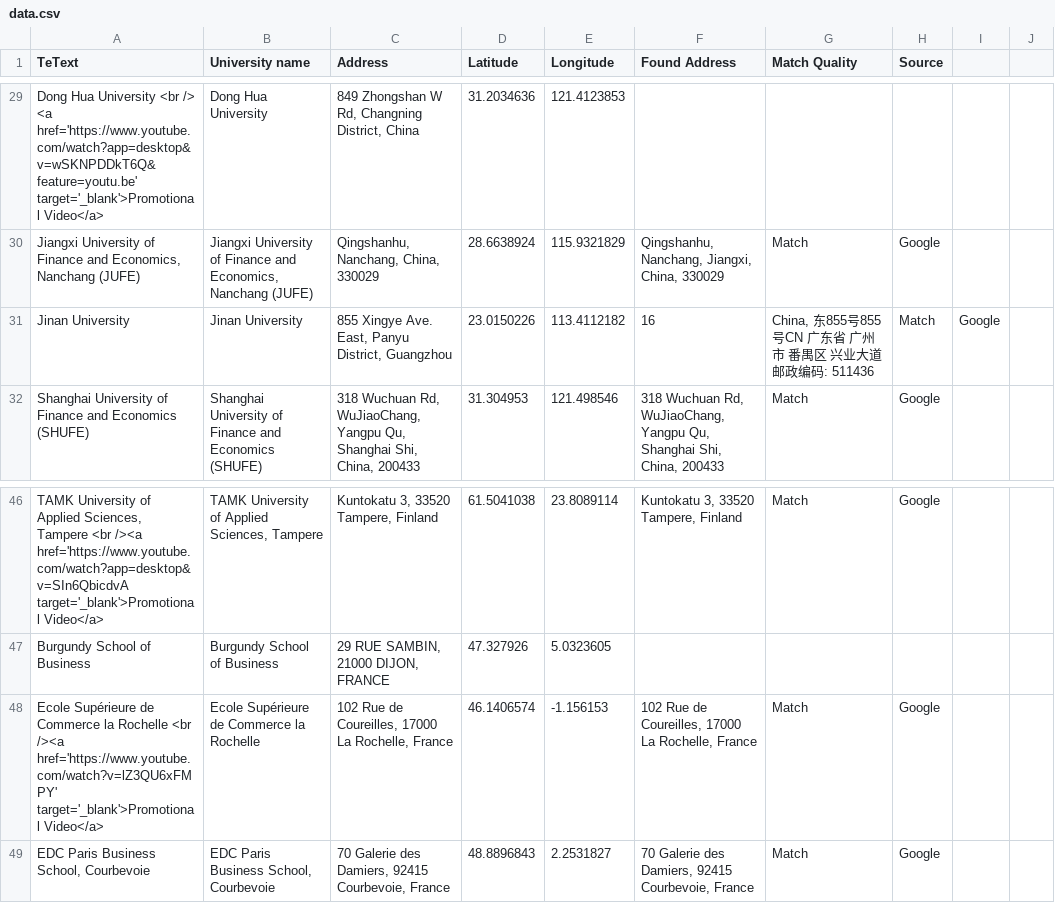
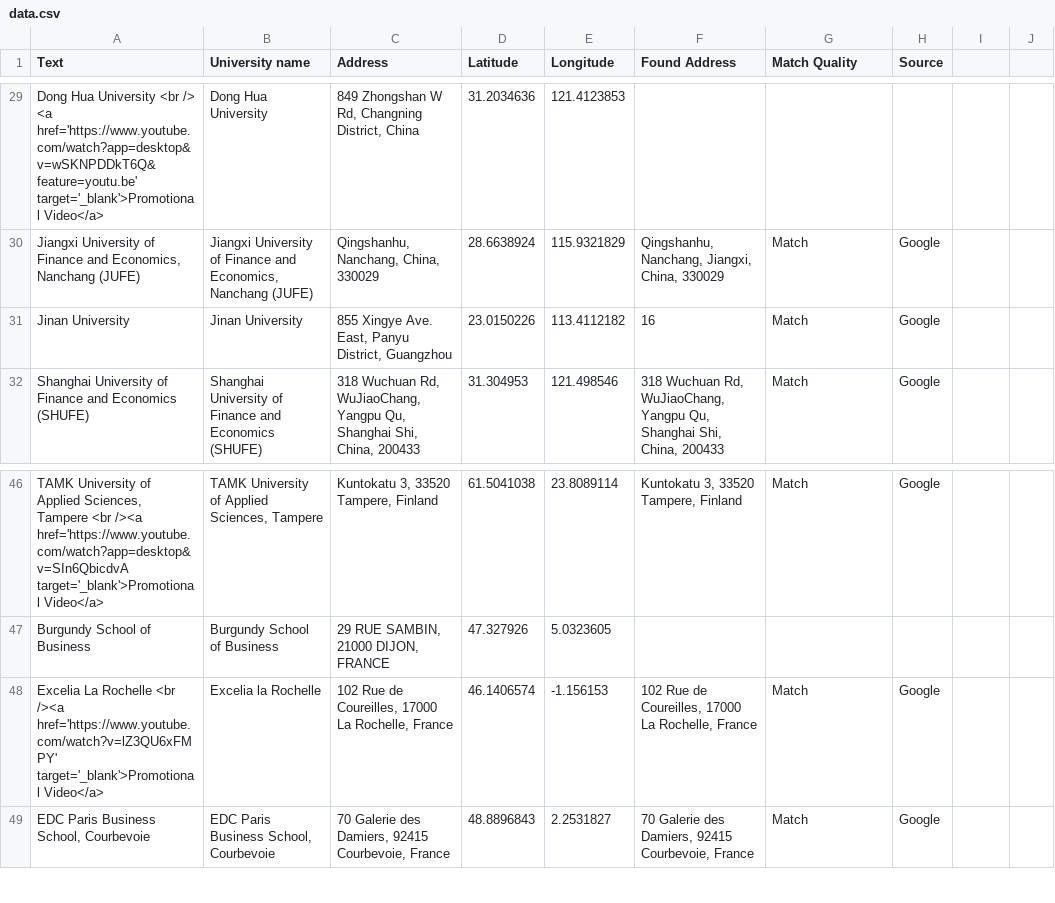
Before and after one commit to Outgoing-FBE/Interactivemap, a CSV file: data.csv, drawn as a sheet; only a part is shown, gaps mark what is left out; the diff names each change by its address in the sheet, - before the commit and + after, or states it on an @@ line.

Commit message:
Update data.csv

```diff
--- a/data.csv
+++ b/data.csv
-A1: TeText
+A1: Text
-G31 (Match Quality): China, 东855号855号CN 广东省 广州市 番禺区 兴业大道 邮政编码: 511436
+G31 (Match Quality): Match
-H31 (Source): Match
+H31 (Source): Google
-I31: Google
+I31: (empty)
-A48 (Text): Ecole Supérieure de Commerce la Rochelle <br…
+A48 (Text): Excelia La Rochelle <br…
-B48 (University name): Ecole Supérieure de Commerce la Rochelle
+B48 (University name): Excelia la Rochelle
```
